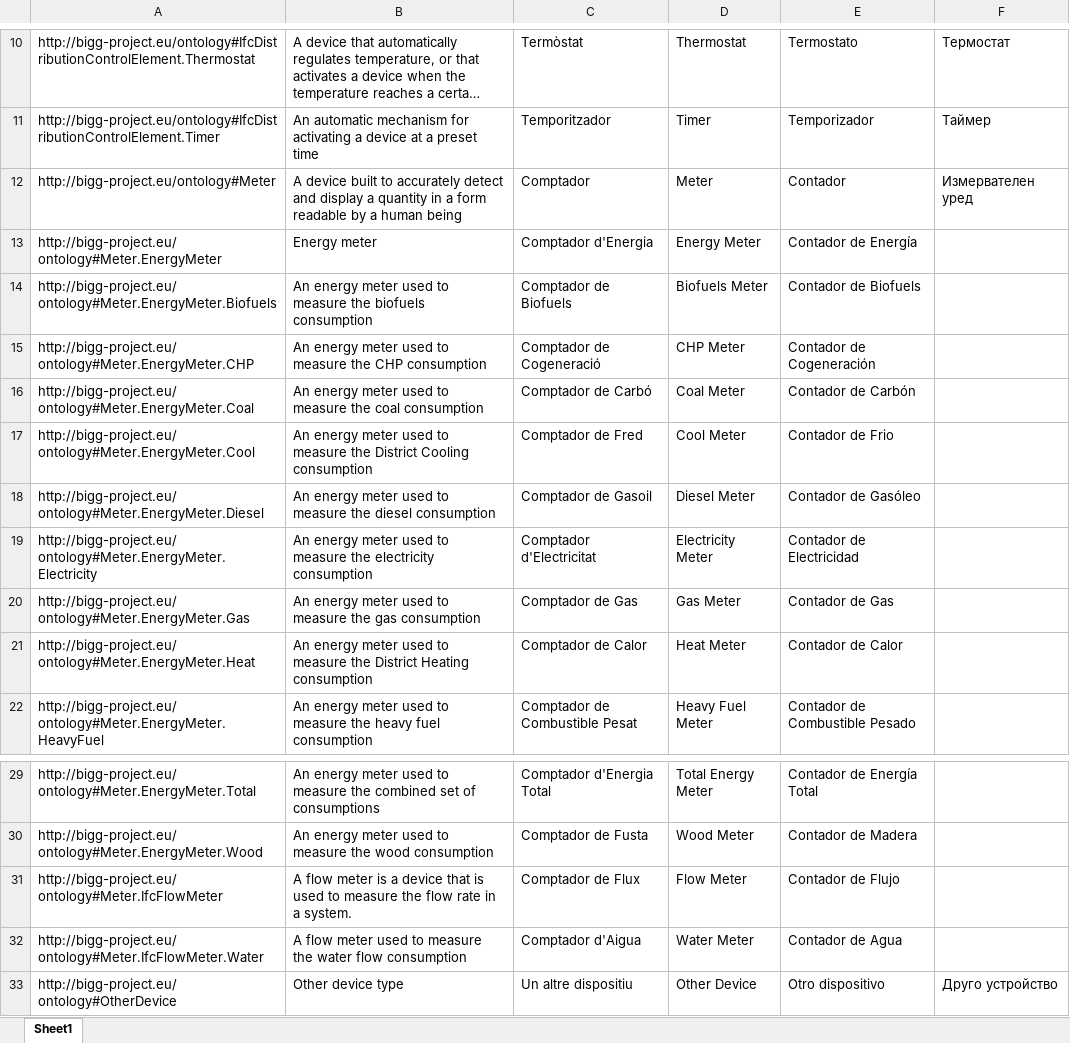
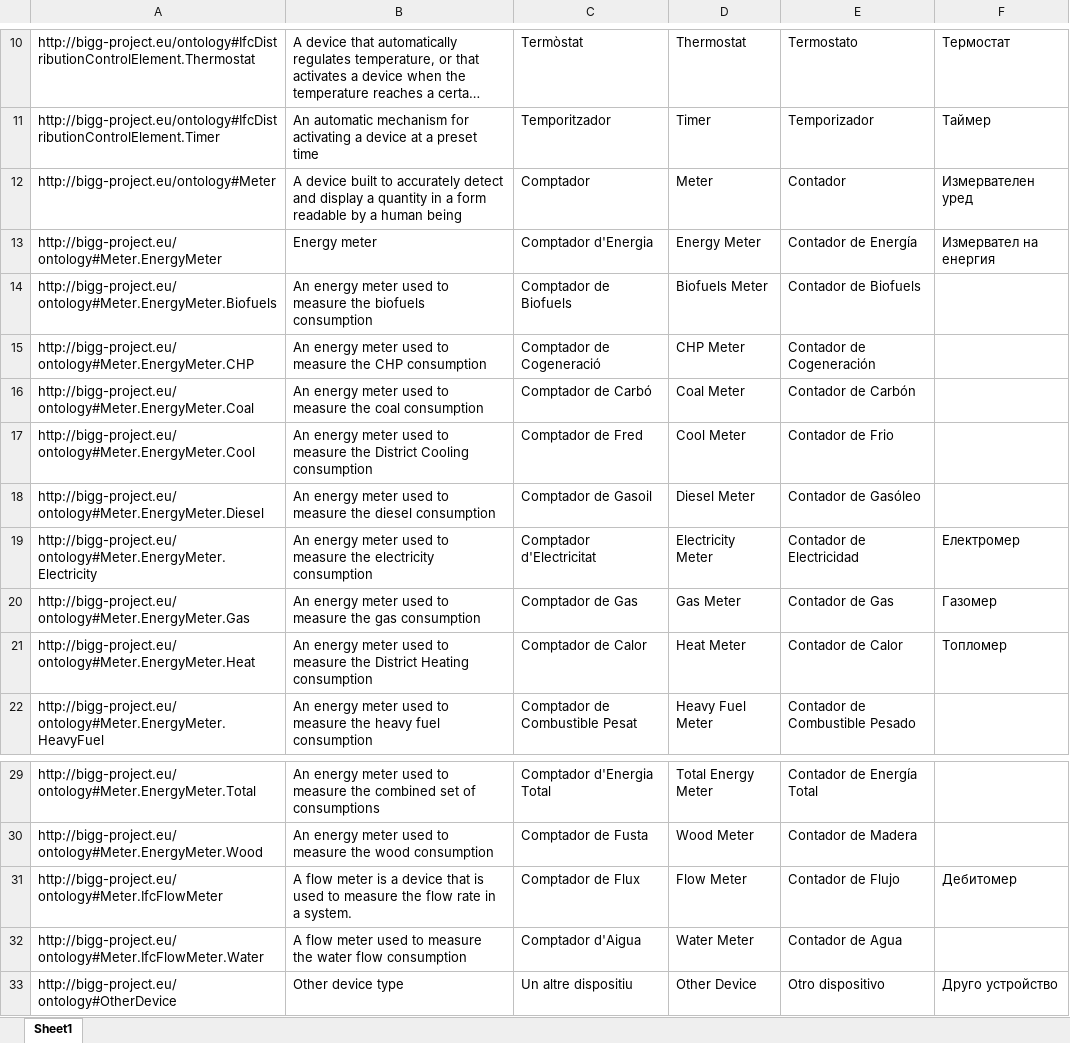
Before and after one commit to biggproject/BC1-2-3_Ingestors_harmonizers, an Excel workbook: ontology/enhancement/DeviceType.xlsx, sheet Sheet1, drawn as a sheet; only a part is shown, gaps mark what is left out; long unchanged cells end in …; values as stored, in another font and other column widths than the file's, no borders; the diff names each change by its address in the sheet, - before the commit and + after, or states it on an @@ line.

```diff
--- a/ontology/enhancement/DeviceType.xlsx (sheet Sheet1)
+++ b/ontology/enhancement/DeviceType.xlsx (sheet Sheet1)
-F13: (empty)
+F13: Измервател на енергия
-F19: (empty)
+F19: Електромер
-F20: (empty)
+F20: Газомер
-F21: (empty)
+F21: Топломер
-F31: (empty)
+F31: Дебитомер
```
Also changed, not shown: ontology/enhancement/KeyPerformanceIndicator.xlsx, ontology/enhancement/UtilityType.xlsx, 18 other files.
